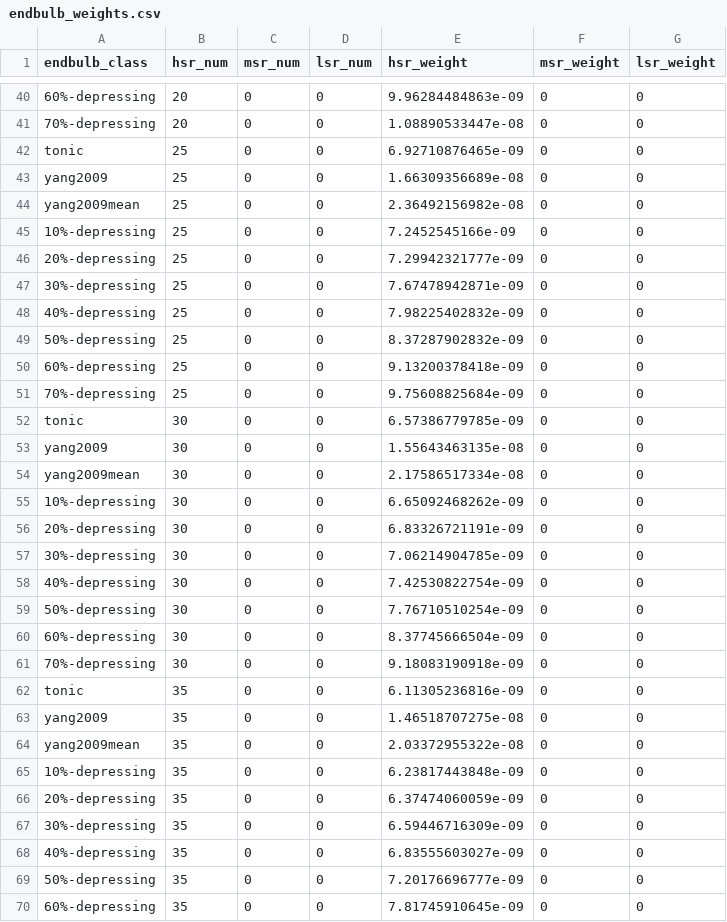
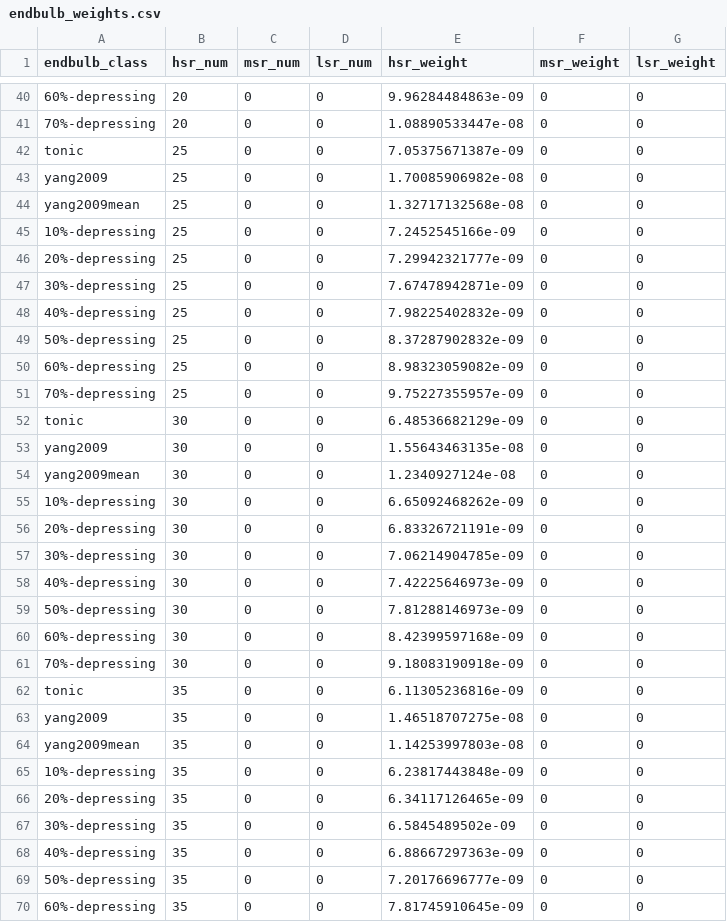
Before and after one commit to mrkrd/cochlear_nucleus, a CSV file: cochlear_nucleus/nrn/endbulb_weights.csv, drawn as a sheet; only a part is shown, gaps mark what is left out; the diff covers the shown part only; the diff names each change by its address in the sheet, - before the commit and + after, or states it on an @@ line.

```diff
--- a/cochlear_nucleus/nrn/endbulb_weights.csv
+++ b/cochlear_nucleus/nrn/endbulb_weights.csv
-E42 (hsr_weight): 6.92710876465e-09
+E42 (hsr_weight): 7.05375671387e-09
-E43 (hsr_weight): 1.66309356689e-08
+E43 (hsr_weight): 1.70085906982e-08
-E44 (hsr_weight): 2.36492156982e-08
+E44 (hsr_weight): 1.32717132568e-08
-E50 (hsr_weight): 9.13200378418e-09
+E50 (hsr_weight): 8.98323059082e-09
-E51 (hsr_weight): 9.75608825684e-09
+E51 (hsr_weight): 9.75227355957e-09
-E52 (hsr_weight): 6.57386779785e-09
+E52 (hsr_weight): 6.48536682129e-09
-E54 (hsr_weight): 2.17586517334e-08
+E54 (hsr_weight): 1.2340927124e-08
-E58 (hsr_weight): 7.42530822754e-09
+E58 (hsr_weight): 7.42225646973e-09
-E59 (hsr_weight): 7.76710510254e-09
+E59 (hsr_weight): 7.81288146973e-09
-E60 (hsr_weight): 8.37745666504e-09
+E60 (hsr_weight): 8.42399597168e-09
-E64 (hsr_weight): 2.03372955322e-08
+E64 (hsr_weight): 1.14253997803e-08
-E66 (hsr_weight): 6.37474060059e-09
+E66 (hsr_weight): 6.34117126465e-09
-E67 (hsr_weight): 6.59446716309e-09
+E67 (hsr_weight): 6.5845489502e-09
-E68 (hsr_weight): 6.83555603027e-09
+E68 (hsr_weight): 6.88667297363e-09
```
Also changed, not shown: 16 edited cells elsewhere in this file, 1 other file.
